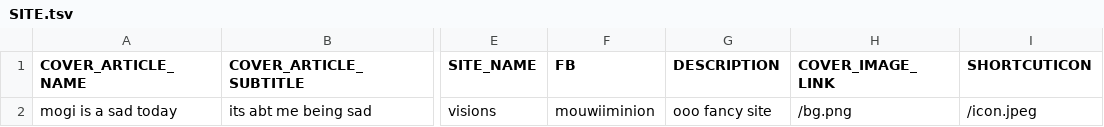
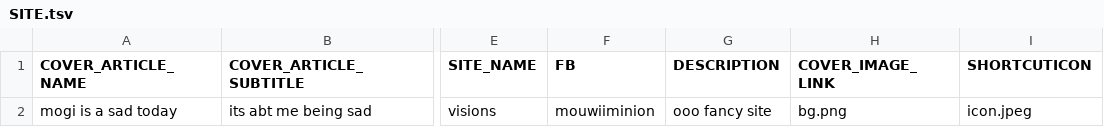
Before and after one commit to mogidot/mouwii-site, a TSV file: SITE.tsv, drawn as a sheet; only a part is shown, gaps mark what is left out; the diff names each change by its address in the sheet, - before the commit and + after, or states it on an @@ line.

```diff
--- a/SITE.tsv
+++ b/SITE.tsv
-H2 (COVER_IMAGE_LINK): /bg.png
+H2 (COVER_IMAGE_LINK): bg.png
-I2 (SHORTCUTICON): /icon.jpeg
+I2 (SHORTCUTICON): icon.jpeg
```
Also changed, not shown: 4 other files.
